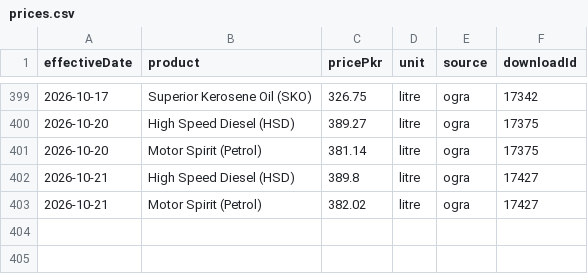
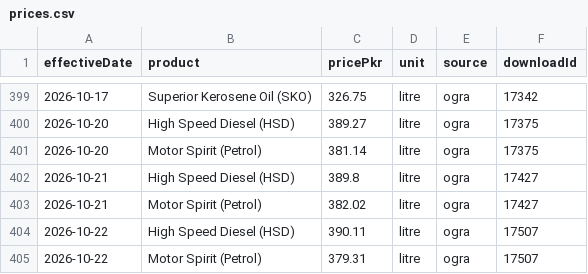
Before and after one commit to quantanow/pakistan-fuel-prices, a CSV file: data/prices.csv, drawn as a sheet; only a part is shown, gaps mark what is left out; the diff names each change by its address in the sheet, - before the commit and + after, or states it on an @@ line.

Commit message:
Update dataset — OGRA notification effective 2026-10-22

```diff
--- a/data/prices.csv
+++ b/data/prices.csv
+row 404: 2026-10-22 | High Speed Diesel (HSD) | 390.11 | litre | ogra | 17507
+row 405: 2026-10-22 | Motor Spirit (Petrol) | 379.31 | litre | ogra | 17507
```
Also changed, not shown: 8 other files.
